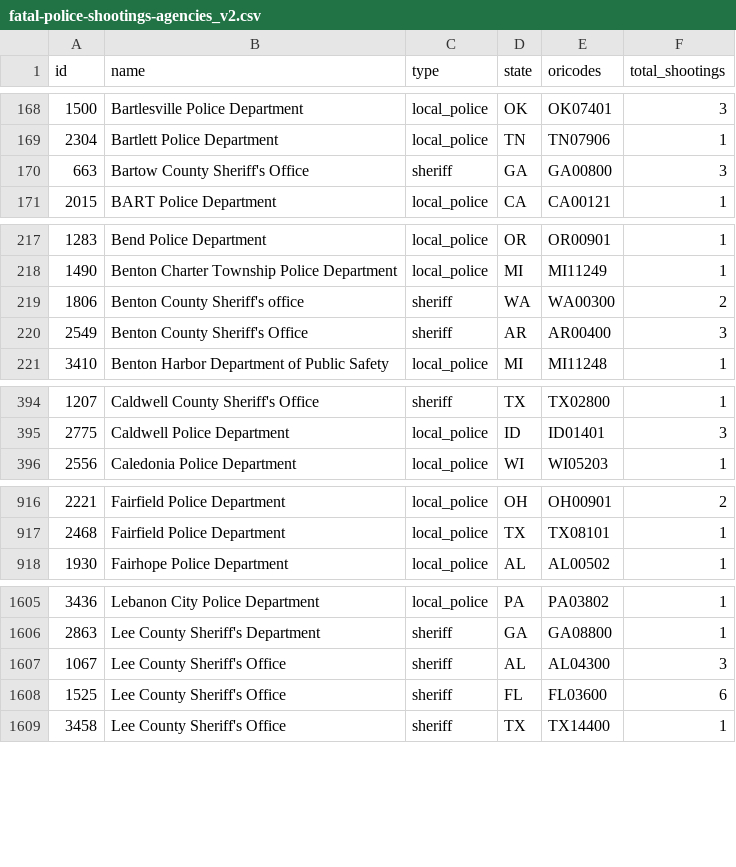
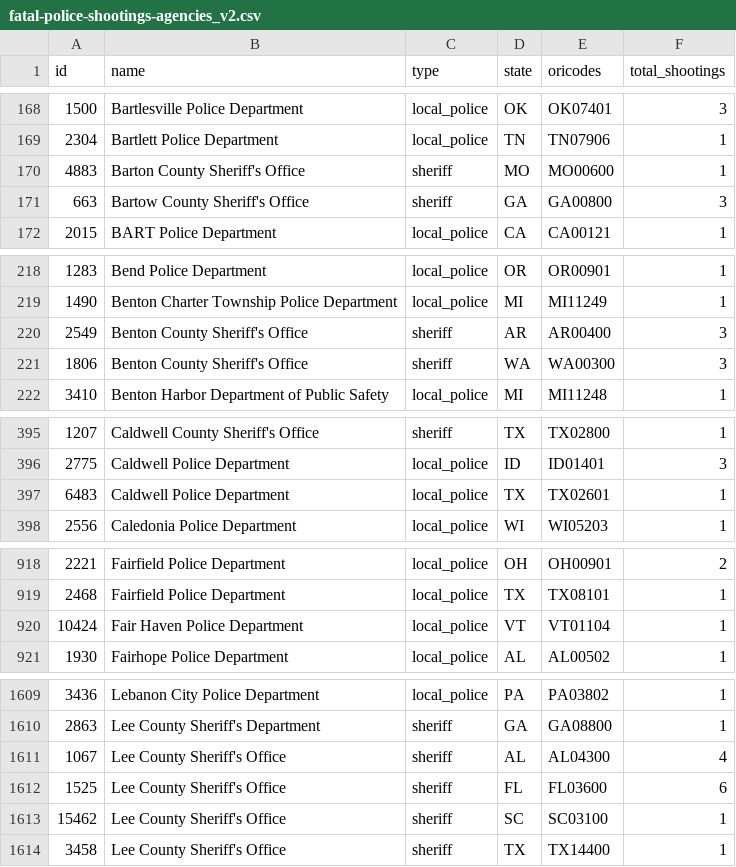
Before and after one commit to parmsam/wapoposh, a CSV file: data-raw/fatal-police-shootings-agencies_v2.csv, drawn as a sheet; only a part is shown, gaps mark what is left out; the diff covers the shown part only.

```diff
--- a/data-raw/fatal-police-shootings-agencies_v2.csv
+++ b/data-raw/fatal-police-shootings-agencies_v2.csv
@@ -169,2 +169,3 @@
 "2304","Bartlett Police Department","local_police","TN","TN07906","1"
+"4883","Barton County Sheriff's Office","sheriff","MO","MO00600","1"
 "663","Bartow County Sheriff's Office","sheriff","GA","GA00800","3"
@@ -218,4 +219,4 @@
 "1490","Benton Charter Township Police Department","local_police","MI","MI11249","1"
-"1806","Benton County Sheriff's office","sheriff","WA","WA00300","2"
 "2549","Benton County Sheriff's Office","sheriff","AR","AR00400","3"
+"1806","Benton County Sheriff's Office","sheriff","WA","WA00300","3"
 "3410","Benton Harbor Department of Public Safety","local_police","MI","MI11248","1"
@@ -395,2 +396,3 @@
 "2775","Caldwell Police Department","local_police","ID","ID01401","3"
+"6483","Caldwell Police Department","local_police","TX","TX02601","1"
 "2556","Caledonia Police Department","local_police","WI","WI05203","1"
@@ -917,2 +919,3 @@
 "2468","Fairfield Police Department","local_police","TX","TX08101","1"
+"10424","Fair Haven Police Department","local_police","VT","VT01104","1"
 "1930","Fairhope Police Department","local_police","AL","AL00502","1"
@@ -1606,4 +1610,5 @@
 "2863","Lee County Sheriff's Department","sheriff","GA","GA08800","1"
-"1067","Lee County Sheriff's Office","sheriff","AL","AL04300","3"
+"1067","Lee County Sheriff's Office","sheriff","AL","AL04300","4"
 "1525","Lee County Sheriff's Office","sheriff","FL","FL03600","6"
+"15462","Lee County Sheriff's Office","sheriff","SC","SC03100","1"
 "3458","Lee County Sheriff's Office","sheriff","TX","TX14400","1"
```
Also changed, not shown: 4 added rows and 31 edited cells elsewhere in this file, 3 other files.
